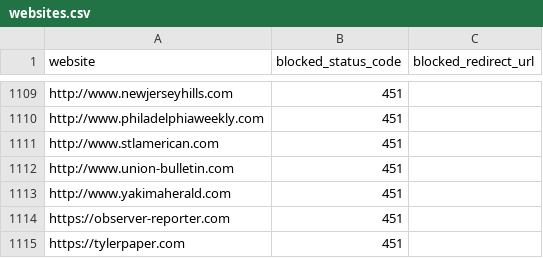
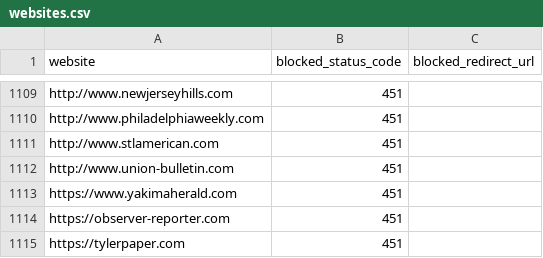
Before and after one commit to VerifiedJoseph/GDPR451, a CSV file: websites.csv, drawn as a sheet; only a part is shown, gaps mark what is left out.

Commit message:
Add httsp to yakimaherald.com

```diff
--- a/websites.csv
+++ b/websites.csv
@@ -1112,3 +1112,3 @@ http://www.stlamerican.com,451,
 http://www.union-bulletin.com,451,
-http://www.yakimaherald.com,451,
+https://www.yakimaherald.com,451,
 https://observer-reporter.com,451,
```
